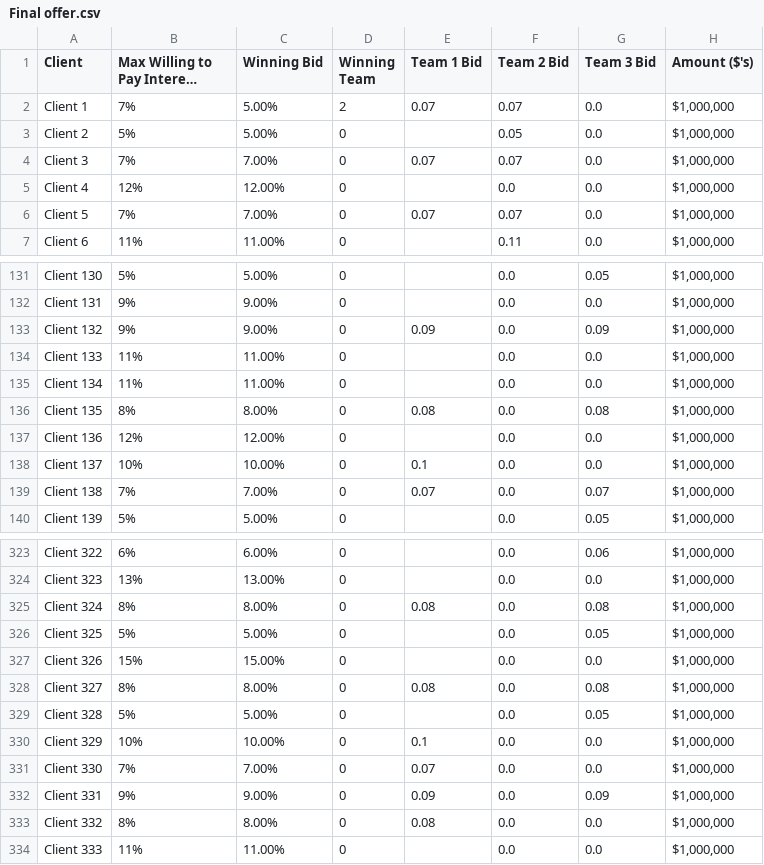
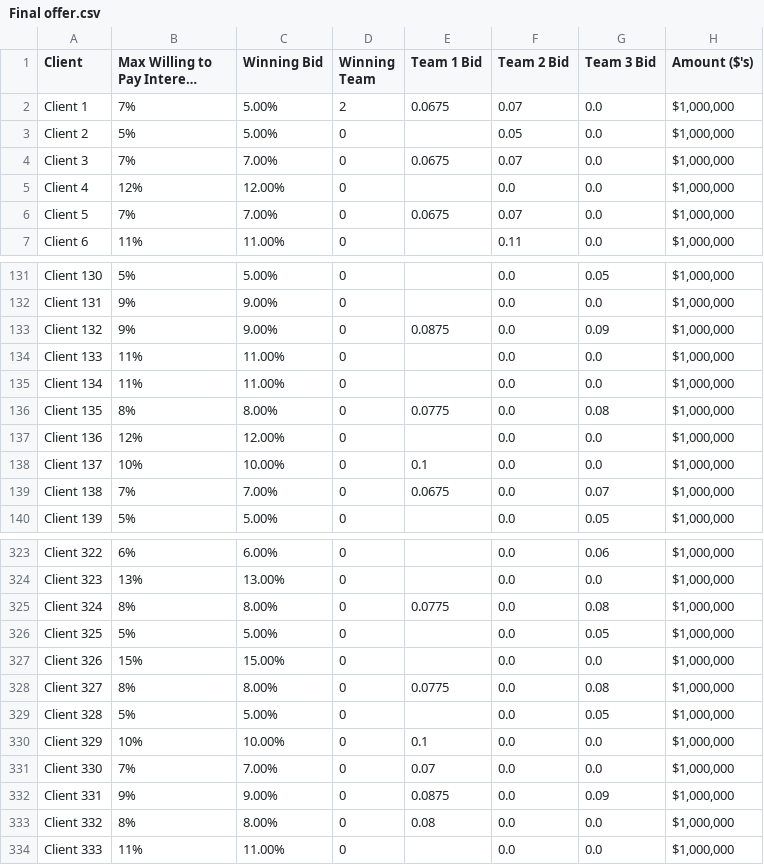
Before and after one commit to VirtualPercy/AAE-625-HW5, a CSV file: Final offer.csv, drawn as a sheet; only a part is shown, gaps mark what is left out; long unchanged cells end in …; the diff covers the shown part only; the diff names each change by its address in the sheet, - before the commit and + after, or states it on an @@ line.

```diff
--- a/Final offer.csv
+++ b/Final offer.csv
-E2 (Team 1 Bid): 0.07
+E2 (Team 1 Bid): 0.0675
-E4 (Team 1 Bid): 0.07
+E4 (Team 1 Bid): 0.0675
-E6 (Team 1 Bid): 0.07
+E6 (Team 1 Bid): 0.0675
-E133 (Team 1 Bid): 0.09
+E133 (Team 1 Bid): 0.0875
-E136 (Team 1 Bid): 0.08
+E136 (Team 1 Bid): 0.0775
-E139 (Team 1 Bid): 0.07
+E139 (Team 1 Bid): 0.0675
-E325 (Team 1 Bid): 0.08
+E325 (Team 1 Bid): 0.0775
-E328 (Team 1 Bid): 0.08
+E328 (Team 1 Bid): 0.0775
-E332 (Team 1 Bid): 0.09
+E332 (Team 1 Bid): 0.0875
```
Also changed, not shown: 40 edited cells elsewhere in this file, 1 other file.
